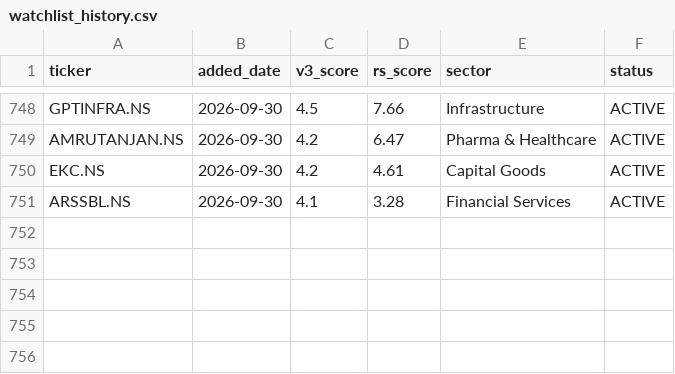
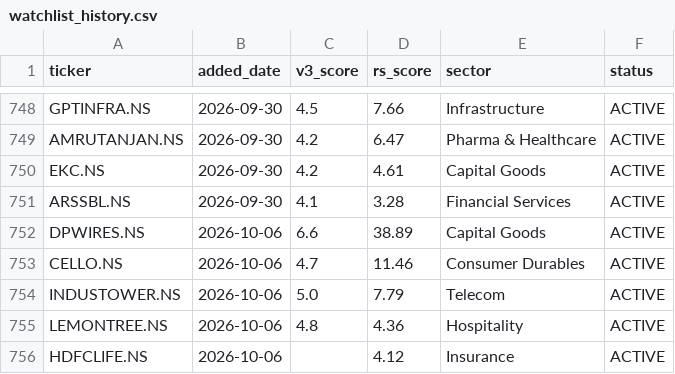
Before and after one commit to adi-git01/nifty-dashboard, a CSV file: data/watchlist_history.csv, drawn as a sheet; only a part is shown, gaps mark what is left out; the diff names each change by its address in the sheet, - before the commit and + after, or states it on an @@ line.

```diff
--- a/data/watchlist_history.csv
+++ b/data/watchlist_history.csv
+row 752: DPWIRES.NS | 2026-10-06 | 6.6 | 38.89 | Capital Goods | ACTIVE
+row 753: CELLO.NS | 2026-10-06 | 4.7 | 11.46 | Consumer Durables | ACTIVE
+row 754: INDUSTOWER.NS | 2026-10-06 | 5.0 | 7.79 | Telecom | ACTIVE
+row 755: LEMONTREE.NS | 2026-10-06 | 4.8 | 4.36 | Hospitality | ACTIVE
+row 756: HDFCLIFE.NS | 2026-10-06 |  | 4.12 | Insurance | ACTIVE
```
Also changed, not shown: data/alerts_log.csv, data/ias_signal_log.csv, 12 other files.
